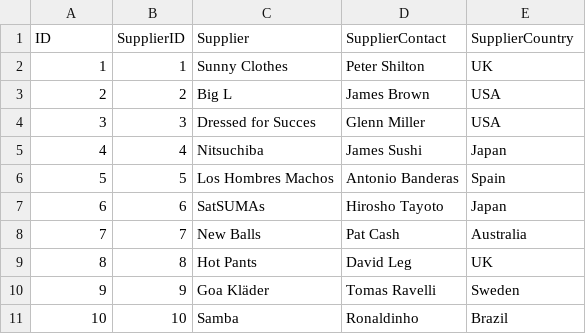
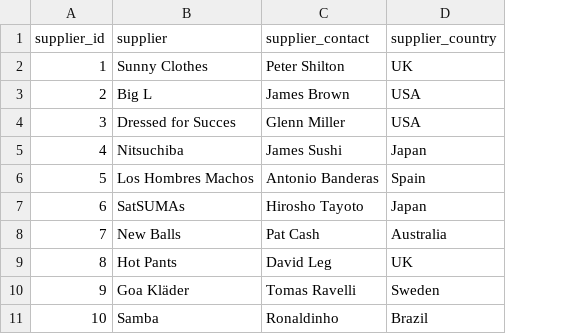
Before and after one commit to ndtr1000/sales_analyze, a CSV file: Input data and description/Suppliers.csv, drawn as a sheet; only a part is shown; removed rows and columns are numbered as before the commit, all else as after; the diff names each change by its address in the sheet, - before the commit and + after, or states it on an @@ line.

```diff
--- a/Input data and description/Suppliers.csv
+++ b/Input data and description/Suppliers.csv
-column B, rows 2-11: 1 | 2 | 3 | 4 | 5 | 6 | 7 | 8 | 9 | 10
-row 1: ID | SupplierID | Supplier | SupplierContact | SupplierCountry
+row 1: supplier_id | supplier | supplier_contact | supplier_country
```
Also changed, not shown: Input data and description/Categories.csv, Input data and description/Employees.csv, 2 other files.
